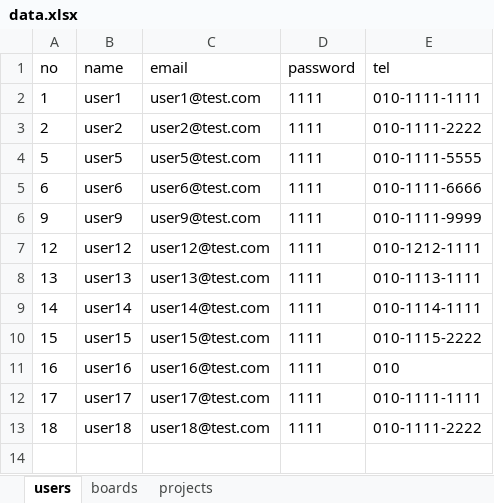
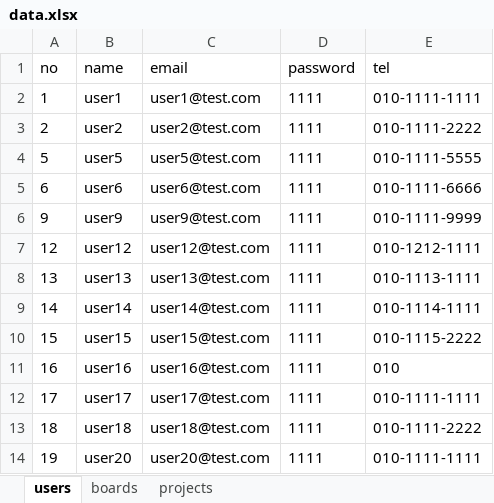
Before and after one commit to cute-kkiri/bitcamp-study, an Excel workbook: myapp/app/data.xlsx, sheet users, drawn as a sheet; values as stored, in another font and other column widths than the file's, no borders; the diff names each change by its address in the sheet, - before the commit and + after, or states it on an @@ line.

```diff
--- a/myapp/app/data.xlsx (sheet users)
+++ b/myapp/app/data.xlsx (sheet users)
+row 14: 19 | user20 | user20@test.com | 1111 | 010-1111-1111
```
Also changed, not shown: sheet boards, 58 other files.
